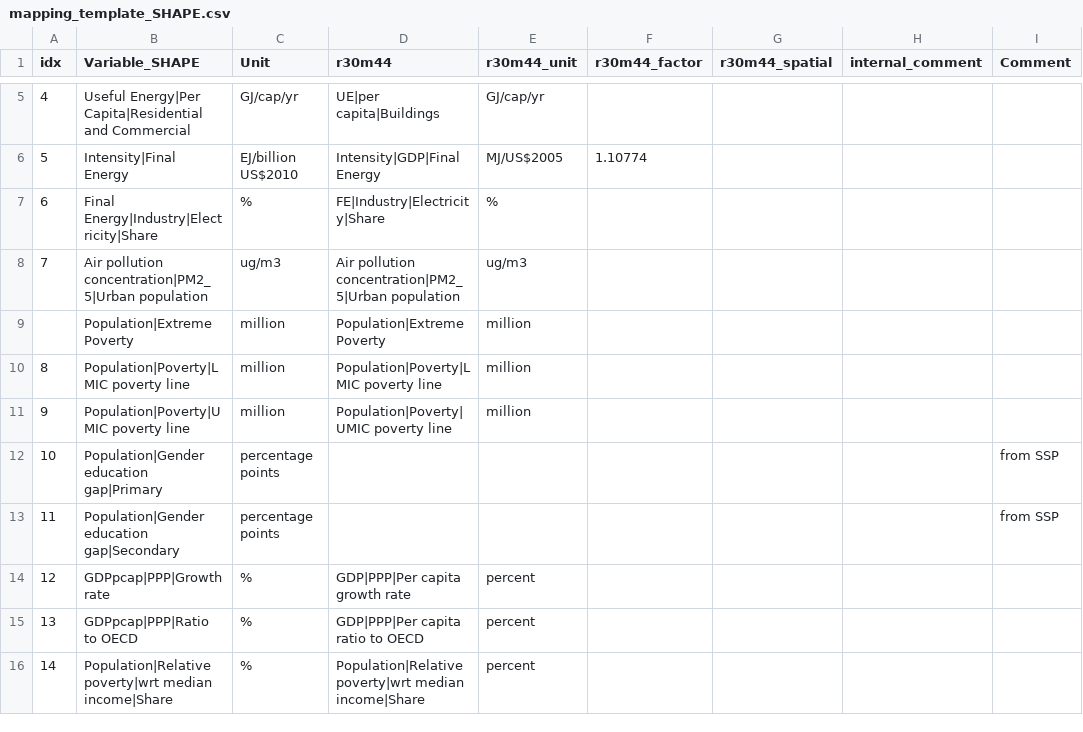
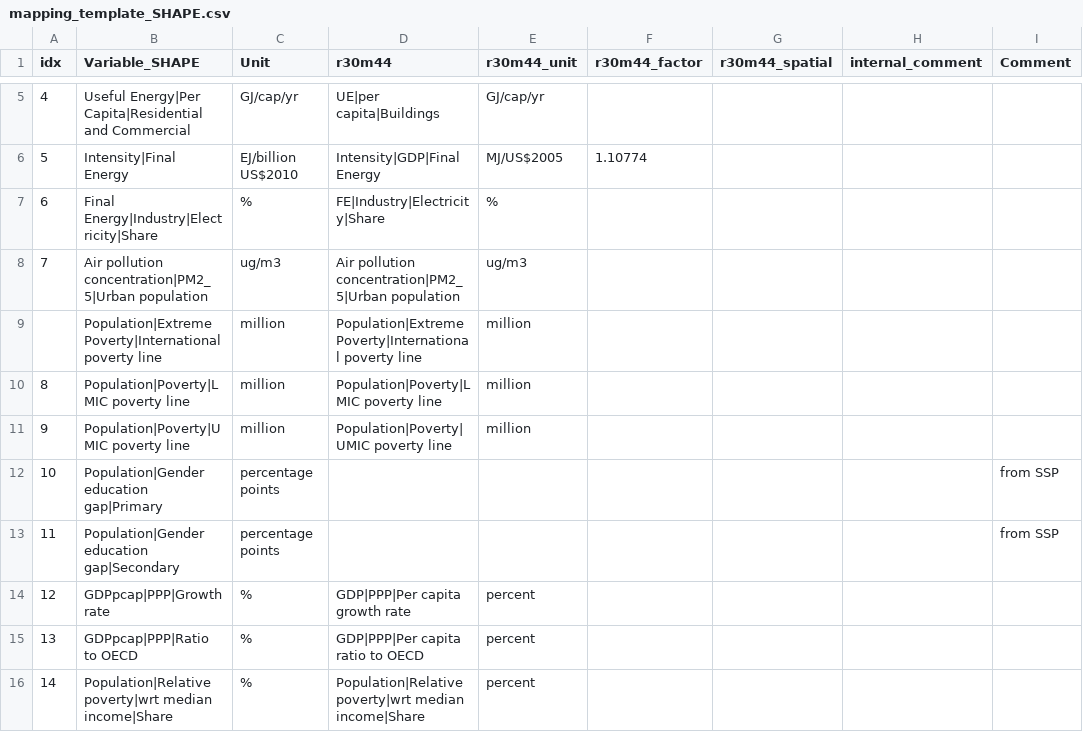
Before and after one commit to strefler/project_interfaces, a CSV file: navigate/mapping_template_SHAPE.csv, drawn as a sheet; only a part is shown, gaps mark what is left out; the diff names each change by its address in the sheet, - before the commit and + after, or states it on an @@ line.

Commit message:
correct poverty variable name
so that $1.90 line is used

```diff
--- a/navigate/mapping_template_SHAPE.csv
+++ b/navigate/mapping_template_SHAPE.csv
-B9 (Variable_SHAPE): Population|Extreme Poverty
+B9 (Variable_SHAPE): Population|Extreme Poverty|International poverty line
-D9 (r30m44): Population|Extreme Poverty
+D9 (r30m44): Population|Extreme Poverty|International poverty line
```
